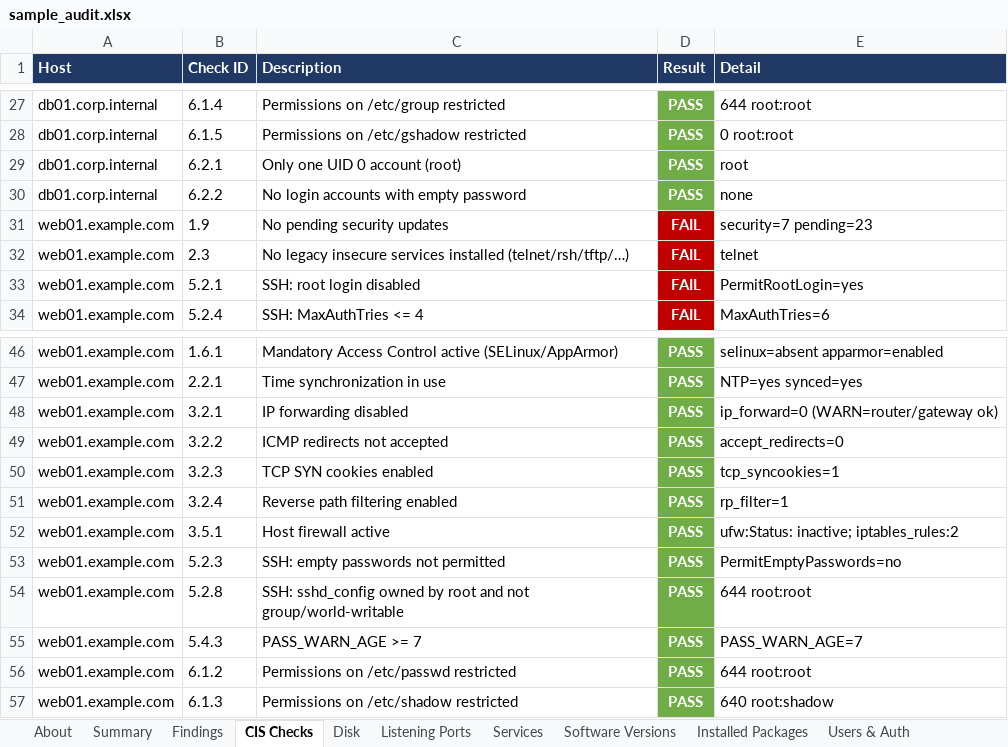
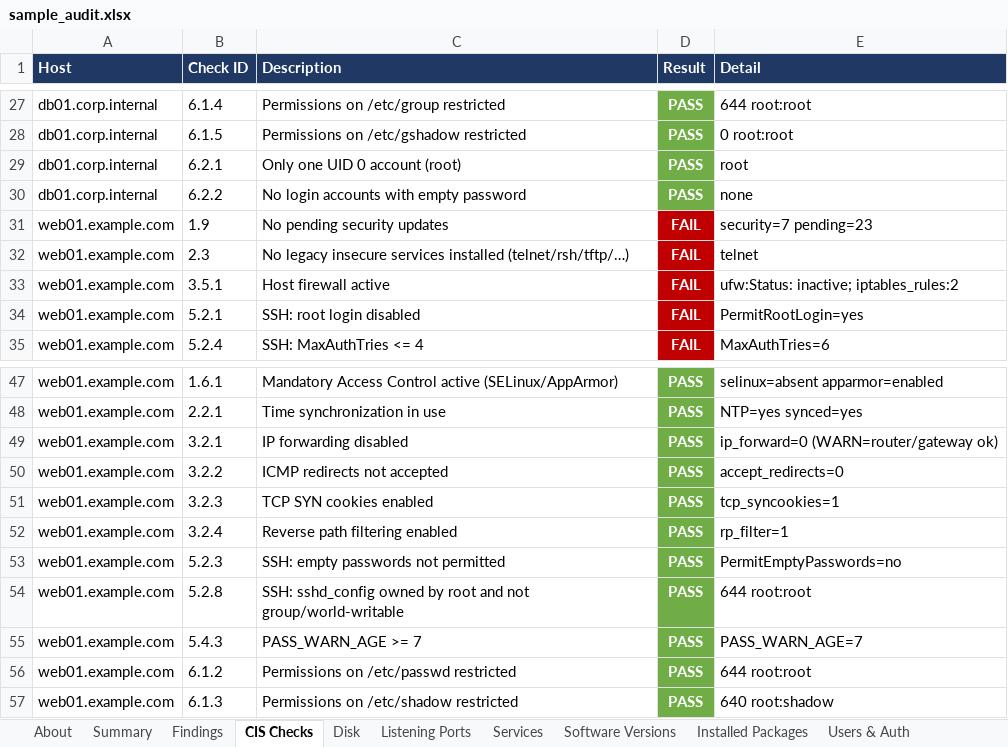
Before and after one commit to vikozs/linux-audit, an Excel workbook: examples/sample_audit.xlsx, sheet CIS Checks, drawn as a sheet; only a part is shown, gaps mark what is left out; values as stored, in another font and other column widths than the file's, no borders; removed rows and columns are numbered as before the commit, all else as after; the diff names each change by its address in the sheet, - before the commit and + after, or states it on an @@ line.

```diff
--- a/examples/sample_audit.xlsx (sheet CIS Checks)
+++ b/examples/sample_audit.xlsx (sheet CIS Checks)
+row 33: web01.example.com | 3.5.1 | Host firewall active | FAIL | ufw:Status: inactive; iptables_rules:2
-row 52: web01.example.com | 3.5.1 | Host firewall active | PASS | ufw:Status: inactive; iptables_rules:2
```
Also changed, not shown: sheet Findings, sheet web01.example.com, sheet Summary, sheet About, 8 other files.
